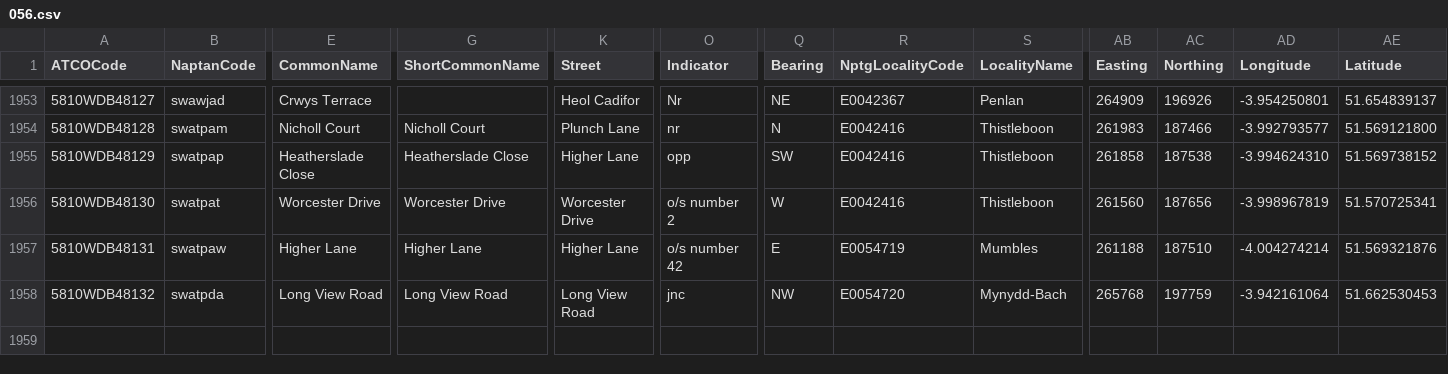
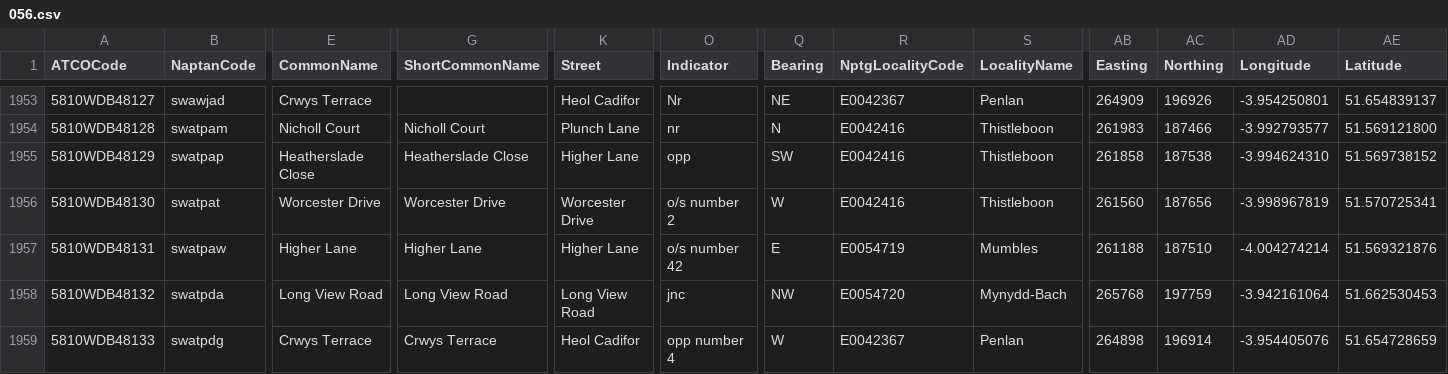
Before and after one commit to bustimes/scrapings, a CSV file: naptan/056.csv, drawn as a sheet; only a part is shown, gaps mark what is left out; rows hold the shown columns only; the diff names each change by its address in the sheet, - before the commit and + after, or states it on an @@ line.

```diff
--- a/naptan/056.csv
+++ b/naptan/056.csv
+row 1959: 5810WDB48133 | swatpdg | Crwys Terrace | Crwys Terrace | Heol Cadifor | opp number 4 | W | E0042367 | Penlan | 264898 | 196914 | -3.954405076 | 51.654728659
```
Also changed, not shown: naptan/037.csv, naptan/047.csv, 1 other file.
